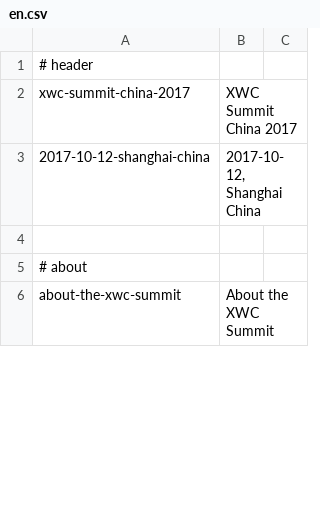
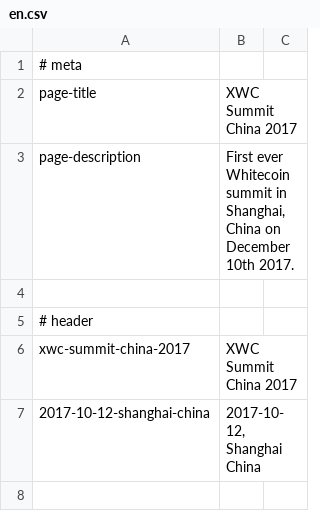
Before and after one commit to MartijnOud/XWC-Summit-China-2017, a CSV file: locale/en/en.csv, drawn as a sheet; only a part is shown; the shorter side is filled out with more unchanged rows; the diff covers the shown part only.

```diff
--- a/locale/en/en.csv
+++ b/locale/en/en.csv
@@ -1 +1,5 @@
+# meta
+page-title;XWC Summit China 2017
+page-description;First ever Whitecoin summit in Shanghai, China on December 10th 2017.
+
 # header
```
Also changed, not shown: 1 added row, 2 removed rows and 11 edited cells elsewhere in this file, 3 other files.
